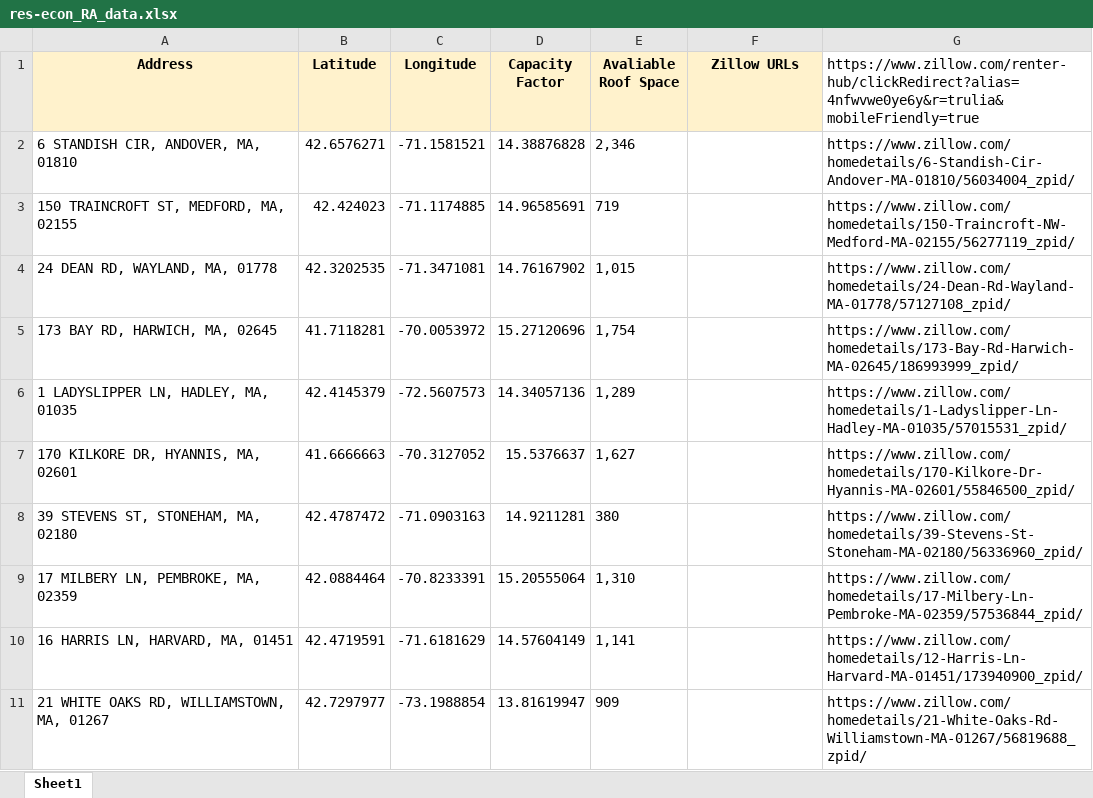
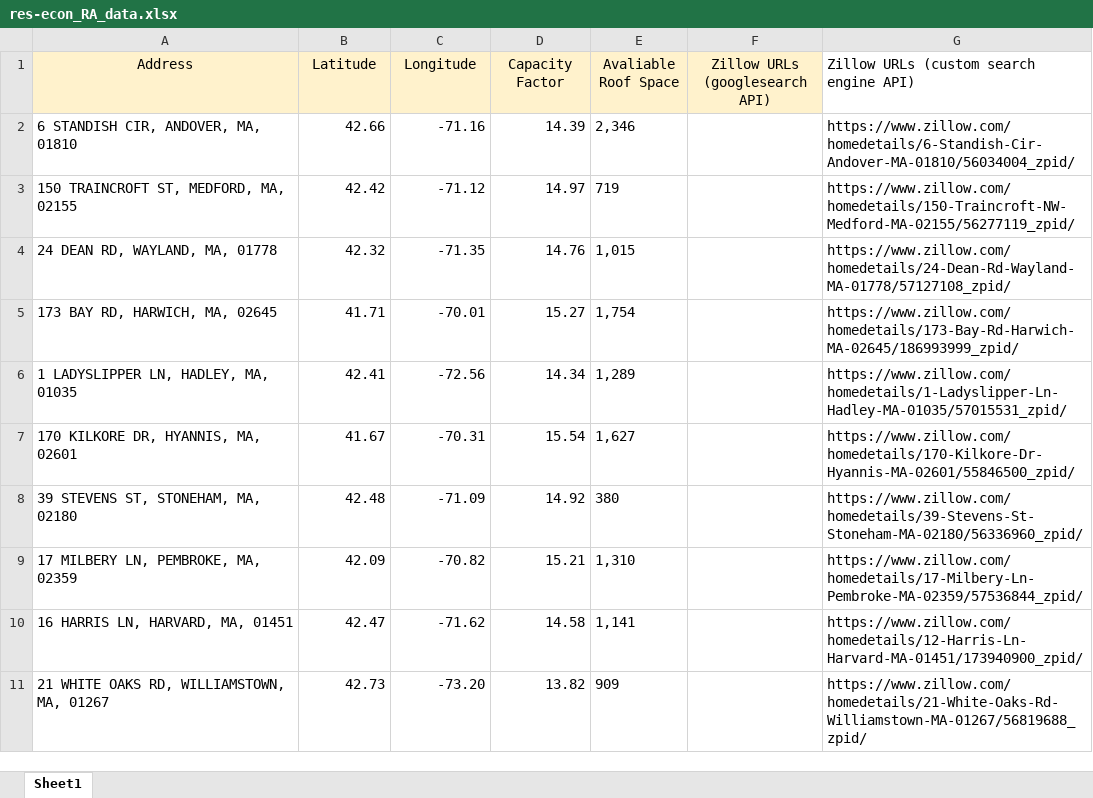
Before and after one commit to adithya-anand-999/Res-Econ-RA, an Excel workbook: res-econ_RA_data.xlsx, sheet Sheet1, drawn as a sheet; only a part is shown; values as stored, in another font and other column widths than the file's, no borders; the diff covers the shown part only; the diff names each change by its address in the sheet, - before the commit and + after, or states it on an @@ line.

Commit message:
trial 1 of scrapping zillow

```diff
--- a/res-econ_RA_data.xlsx (sheet Sheet1)
+++ b/res-econ_RA_data.xlsx (sheet Sheet1)
-A1:F1 bold: on
+A1:F1 bold: off
-F1: Zillow URLs
+F1: Zillow URLs (googlesearch API)
-G1: https://www.zillow.com/renter-hub/clickRedirect?alias=4nfwvwe0ye6y&r=trulia&mobileFriendly=true
+G1: Zillow URLs (custom search engine API)
-B2 (Latitude): 42.6576271
+B2 (Latitude): 42.66
-C2 (Longitude): -71.1581521
+C2 (Longitude): -71.16
-D2 (Capacity Factor): 14.38876828
+D2 (Capacity Factor): 14.39
-B3 (Latitude): 42.424023
+B3 (Latitude): 42.42
-C3 (Longitude): -71.1174885
+C3 (Longitude): -71.12
-D3 (Capacity Factor): 14.96585691
+D3 (Capacity Factor): 14.97
-B4 (Latitude): 42.3202535
+B4 (Latitude): 42.32
-C4 (Longitude): -71.3471081
+C4 (Longitude): -71.35
-D4 (Capacity Factor): 14.76167902
+D4 (Capacity Factor): 14.76
-B5 (Latitude): 41.7118281
+B5 (Latitude): 41.71
-C5 (Longitude): -70.0053972
+C5 (Longitude): -70.01
-D5 (Capacity Factor): 15.27120696
+D5 (Capacity Factor): 15.27
-B6 (Latitude): 42.4145379
+B6 (Latitude): 42.41
-C6 (Longitude): -72.5607573
+C6 (Longitude): -72.56
-D6 (Capacity Factor): 14.34057136
+D6 (Capacity Factor): 14.34
-B7 (Latitude): 41.6666663
+B7 (Latitude): 41.67
-C7 (Longitude): -70.3127052
+C7 (Longitude): -70.31
-D7 (Capacity Factor): 15.5376637
+D7 (Capacity Factor): 15.54
-B8 (Latitude): 42.4787472
+B8 (Latitude): 42.48
-C8 (Longitude): -71.0903163
+C8 (Longitude): -71.09
-D8 (Capacity Factor): 14.9211281
+D8 (Capacity Factor): 14.92
-B9 (Latitude): 42.0884464
+B9 (Latitude): 42.09
-C9 (Longitude): -70.8233391
+C9 (Longitude): -70.82
-D9 (Capacity Factor): 15.20555064
+D9 (Capacity Factor): 15.21
-B10 (Latitude): 42.4719591
+B10 (Latitude): 42.47
-C10 (Longitude): -71.6181629
+C10 (Longitude): -71.62
-D10 (Capacity Factor): 14.57604149
+D10 (Capacity Factor): 14.58
-B11 (Latitude): 42.7297977
+B11 (Latitude): 42.73
-C11 (Longitude): -73.1988854
+C11 (Longitude): -73.20
-D11 (Capacity Factor): 13.81619947
+D11 (Capacity Factor): 13.82
```
Also changed, not shown: 597 edited cells elsewhere in this sheet, 3 other files.
